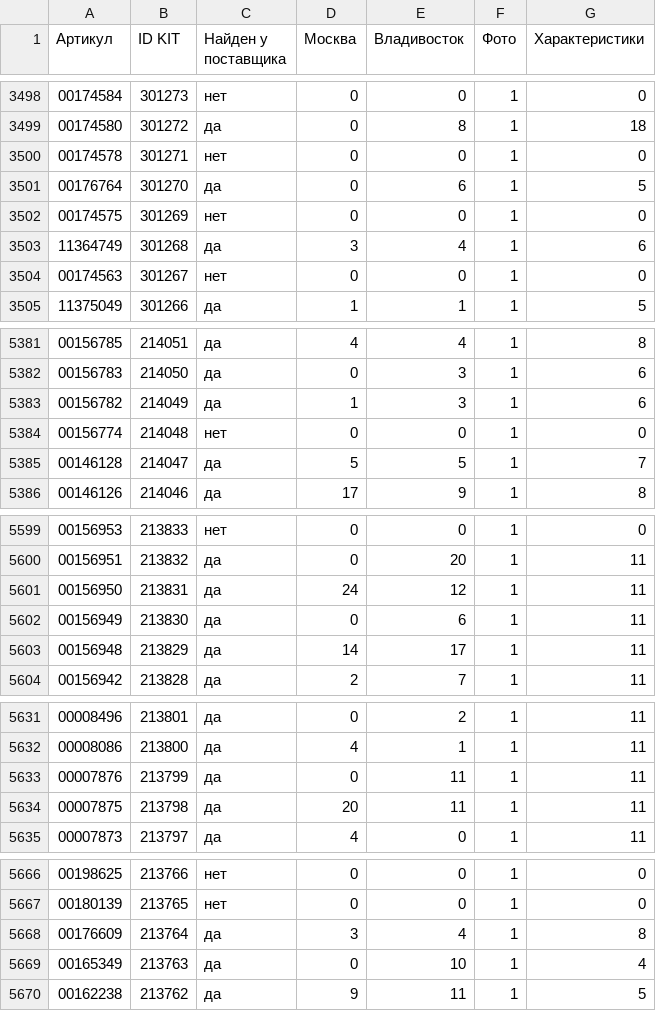
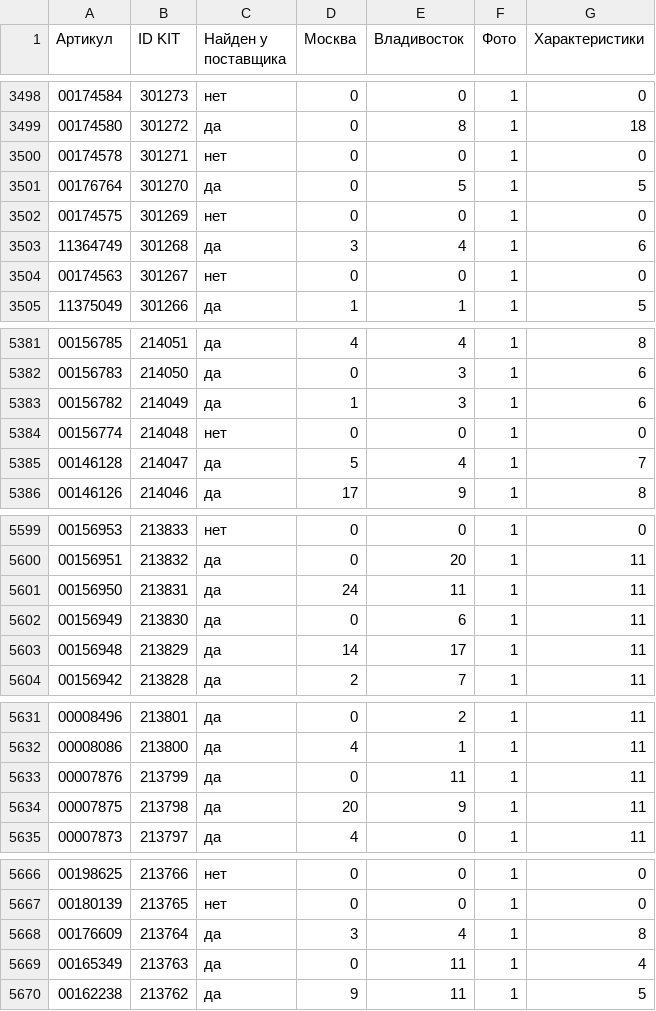
Before and after one commit to maria17-ai/kit-feed, a CSV file: kit_feed_report.csv, drawn as a sheet; only a part is shown, gaps mark what is left out; the diff covers the shown part only.

```diff
--- a/kit_feed_report.csv
+++ b/kit_feed_report.csv
@@ -3500,3 +3500,3 @@
 00174578;301271;нет;0;0;1;0
-00176764;301270;да;0;6;1;5
+00176764;301270;да;0;5;1;5
 00174575;301269;нет;0;0;1;0
@@ -5384,3 +5384,3 @@
 00156774;214048;нет;0;0;1;0
-00146128;214047;да;5;5;1;7
+00146128;214047;да;5;4;1;7
 00146126;214046;да;17;9;1;8
@@ -5600,3 +5600,3 @@
 00156951;213832;да;0;20;1;11
-00156950;213831;да;24;12;1;11
+00156950;213831;да;24;11;1;11
 00156949;213830;да;0;6;1;11
@@ -5633,3 +5633,3 @@
 00007876;213799;да;0;11;1;11
-00007875;213798;да;20;11;1;11
+00007875;213798;да;20;9;1;11
 00007873;213797;да;4;0;1;11
@@ -5668,3 +5668,3 @@
 00176609;213764;да;3;4;1;8
-00165349;213763;да;0;10;1;4
+00165349;213763;да;0;11;1;4
 00162238;213762;да;9;11;1;5
```
Also changed, not shown: 26 edited cells elsewhere in this file, 1 other file.
